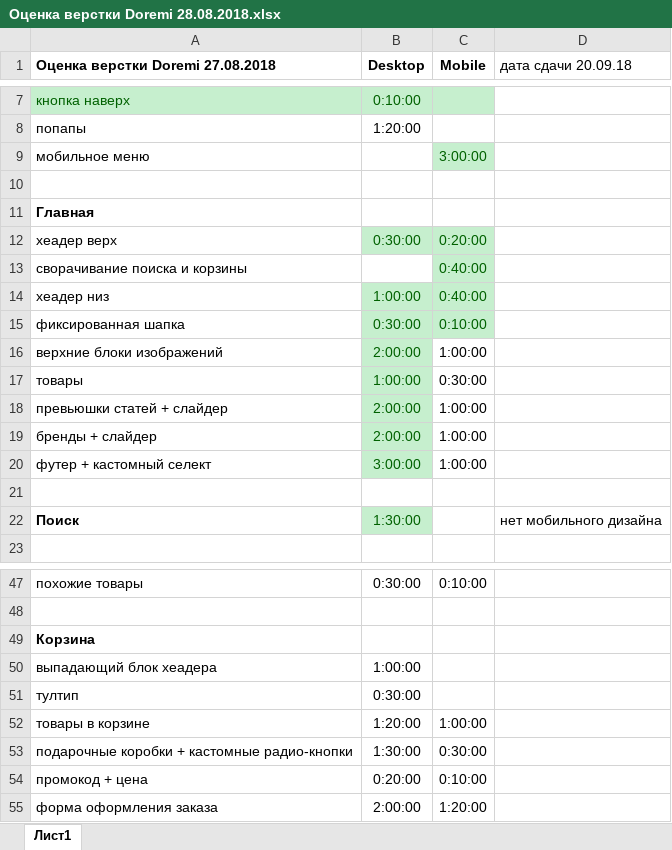
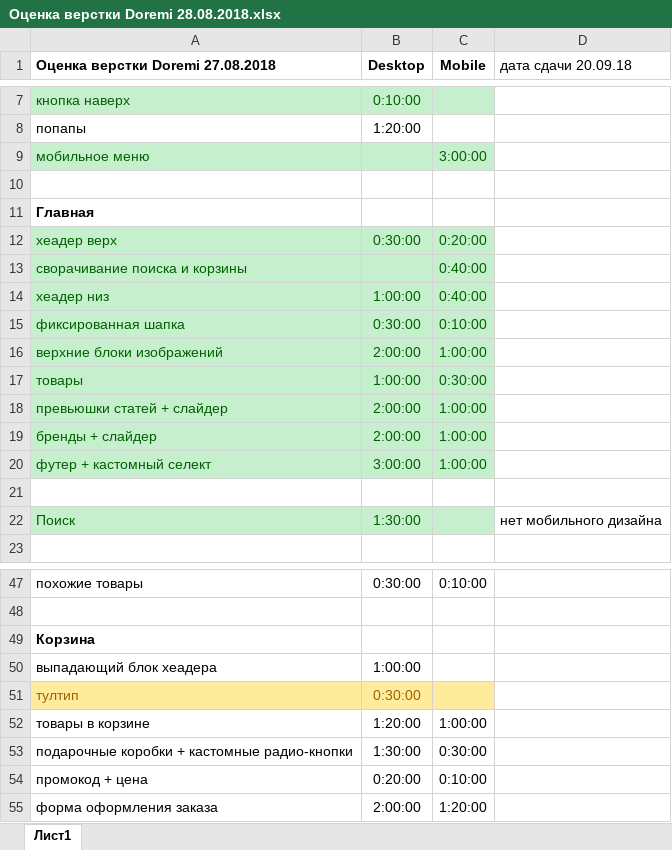
Before and after one commit to Sklif79/Doremi, an Excel workbook: Оценка верстки Doremi 28.08.2018.xlsx, sheet Лист1, drawn as a sheet; only a part is shown, gaps mark what is left out; values as stored, in another font and other column widths than the file's, no borders; the diff names each change by its address in the sheet, - before the commit and + after, or states it on an @@ line.

```diff
--- a/Оценка верстки Doremi 28.08.2018.xlsx (sheet Лист1)
+++ b/Оценка верстки Doremi 28.08.2018.xlsx (sheet Лист1)
-A9:B9 fill: none
+A9:B9 fill: #C6EFCE
-A9 text colour: black
+A9 text colour: #006100
-A12 fill: none
+A12 fill: #C6EFCE
-A12:A20 text colour: black
+A12:A20 text colour: #006100
-A13:B13 fill: none
+A13:B13 fill: #C6EFCE
-A14:A20 fill: none
+A14:A20 fill: #C6EFCE
@@ C16:C20 fill: none → #C6EFCE, text colour: black → #006100 @@
@@ A22 fill: none → #C6EFCE, text colour: black → #006100, bold: on → off @@
-C22 fill: none
+C22 fill: #C6EFCE
-A51:C51 fill: none
+A51:C51 fill: #FFEB9C
-A51:B51 text colour: black
+A51:B51 text colour: #9C6500
```
Also changed, not shown: 13 other files.
